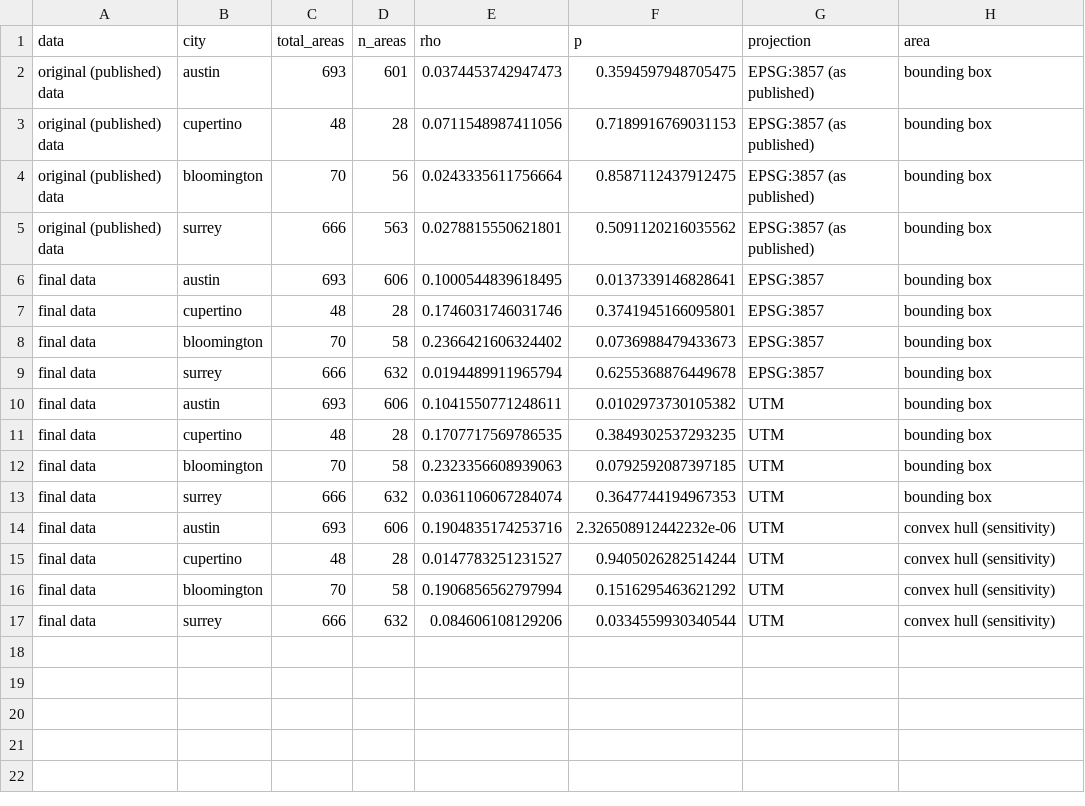
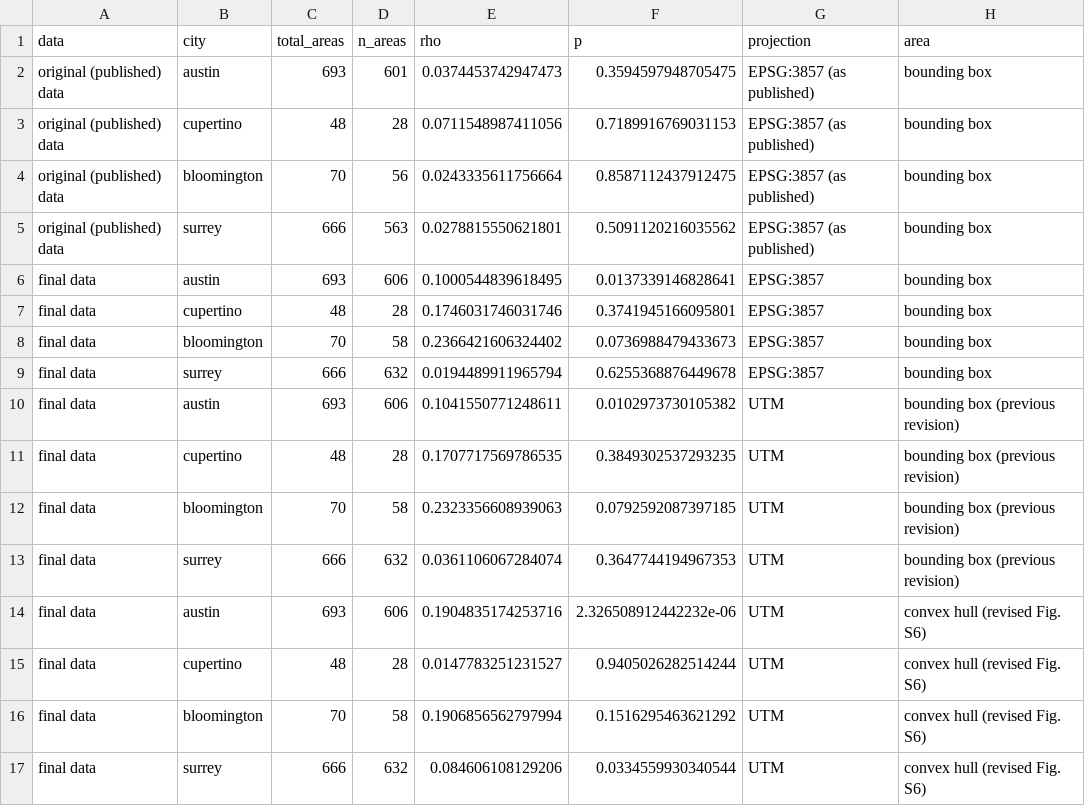
Before and after one commit to lneftaliem/tree-crown-mapping, a CSV file: results/final_v1b/ripley_igel/variants_and_reproduction.csv, drawn as a sheet.

```diff
--- a/results/final_v1b/ripley_igel/variants_and_reproduction.csv
+++ b/results/final_v1b/ripley_igel/variants_and_reproduction.csv
@@ -9,9 +9,9 @@ final data,bloomington,70,58,0.2366421606324402,0.0736988479433673,EPSG:3857,bou
 final data,surrey,666,632,0.0194489911965794,0.6255368876449678,EPSG:3857,bounding box
-final data,austin,693,606,0.1041550771248611,0.0102973730105382,UTM,bounding box
-final data,cupertino,48,28,0.1707717569786535,0.3849302537293235,UTM,bounding box
-final data,bloomington,70,58,0.2323356608939063,0.0792592087397185,UTM,bounding box
-final data,surrey,666,632,0.0361106067284074,0.3647744194967353,UTM,bounding box
-final data,austin,693,606,0.1904835174253716,2.326508912442232e-06,UTM,convex hull (sensitivity)
-final data,cupertino,48,28,0.0147783251231527,0.9405026282514244,UTM,convex hull (sensitivity)
-final data,bloomington,70,58,0.1906856562797994,0.1516295463621292,UTM,convex hull (sensitivity)
-final data,surrey,666,632,0.084606108129206,0.0334559930340544,UTM,convex hull (sensitivity)
+final data,austin,693,606,0.1041550771248611,0.0102973730105382,UTM,bounding box (previous revision)
+final data,cupertino,48,28,0.1707717569786535,0.3849302537293235,UTM,bounding box (previous revision)
+final data,bloomington,70,58,0.2323356608939063,0.0792592087397185,UTM,bounding box (previous revision)
+final data,surrey,666,632,0.0361106067284074,0.3647744194967353,UTM,bounding box (previous revision)
+final data,austin,693,606,0.1904835174253716,2.326508912442232e-06,UTM,convex hull (revised Fig. S6)
+final data,cupertino,48,28,0.0147783251231527,0.9405026282514244,UTM,convex hull (revised Fig. S6)
+final data,bloomington,70,58,0.1906856562797994,0.1516295463621292,UTM,convex hull (revised Fig. S6)
+final data,surrey,666,632,0.084606108129206,0.0334559930340544,UTM,convex hull (revised Fig. S6)
```
Also changed, not shown: results/final_v1b/ripley_igel/notebook_quartiles.csv, results/final_v1b/ripley_igel/notebook_stats.csv, 19 other files.
